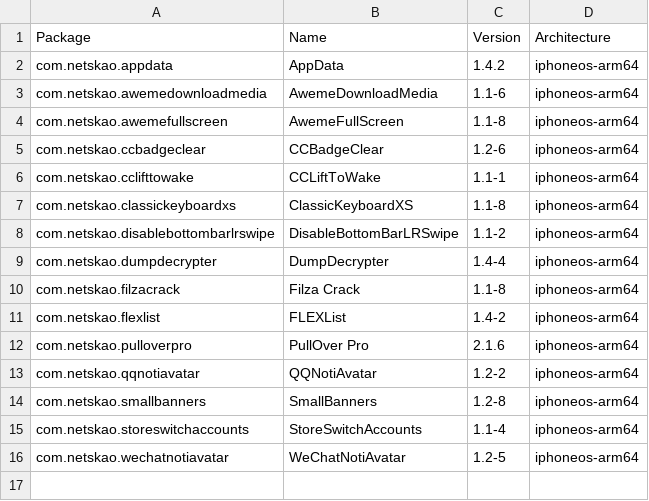
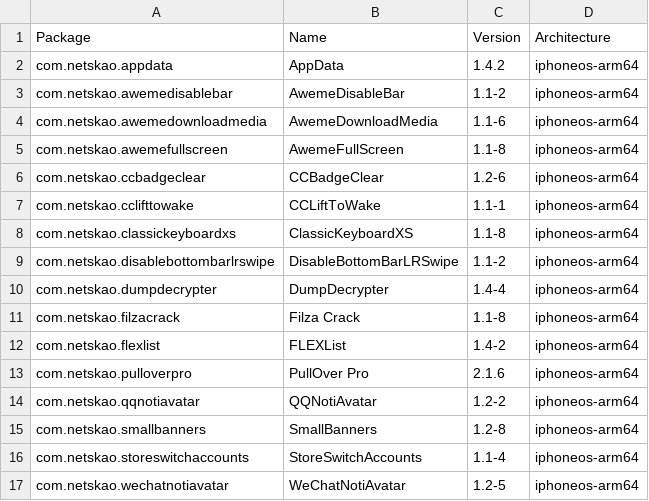
Before and after one commit to invalidunit/crc_bark, a CSV file: Library/Caches/com.nan.crc/de8cf491556f7359b62b8e733caddc066b128f9ab97ec6aa80ceb48cee1a667c.csv, drawn as a sheet.

```diff
--- a/Library/Caches/com.nan.crc/de8cf491556f7359b62b8e733caddc066b128f9ab97ec6aa80ceb48cee1a667c.csv
+++ b/Library/Caches/com.nan.crc/de8cf491556f7359b62b8e733caddc066b128f9ab97ec6aa80ceb48cee1a667c.csv
@@ -2,2 +2,3 @@ Package,Name,Version,Architecture
 com.netskao.appdata,AppData,1.4.2,iphoneos-arm64
+com.netskao.awemedisablebar,AwemeDisableBar,1.1-2,iphoneos-arm64
 com.netskao.awemedownloadmedia,AwemeDownloadMedia,1.1-6,iphoneos-arm64
```
